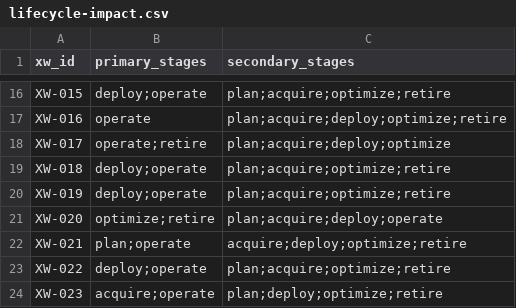
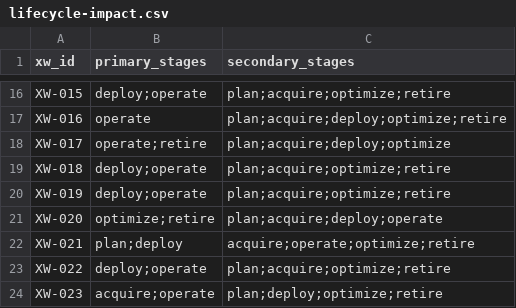
Before and after one commit to evemcgivern/app-governance-kit, a CSV file: methods/crosswalk/lifecycle-impact.csv, drawn as a sheet; only a part is shown, gaps mark what is left out.

```diff
--- a/methods/crosswalk/lifecycle-impact.csv
+++ b/methods/crosswalk/lifecycle-impact.csv
@@ -21,3 +21,3 @@ XW-019,"deploy;operate","plan;acquire;optimize;retire"
 XW-020,"optimize;retire","plan;acquire;deploy;operate"
-XW-021,"plan;operate","acquire;deploy;optimize;retire"
+XW-021,"plan;deploy","acquire;operate;optimize;retire"
 XW-022,"deploy;operate","plan;acquire;optimize;retire"
```
Also changed, not shown: 2 other files.
